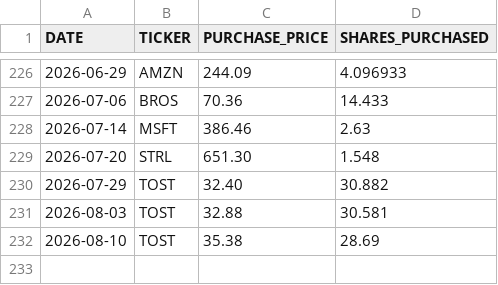
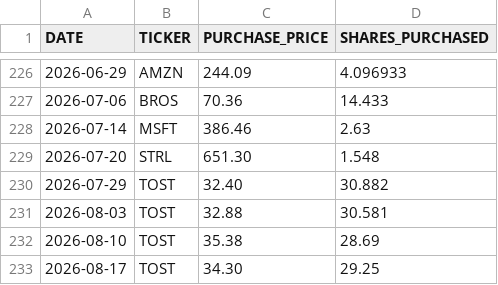
Before and after one commit to craigrow/Simple_Portfolio, a CSV file: portfolios/foolish_portfolio/transactions.csv, drawn as a sheet; only a part is shown, gaps mark what is left out; the diff names each change by its address in the sheet, - before the commit and + after, or states it on an @@ line.

Commit message:
Add August transactions and stabilize market tests

```diff
--- a/portfolios/foolish_portfolio/transactions.csv
+++ b/portfolios/foolish_portfolio/transactions.csv
+row 233: 2026-08-17 | TOST | 34.30 | 29.25
```
Also changed, not shown: portfolios/crypto_portfolio/transactions.csv, portfolios/fundrise_portfolio/transactions.csv, 1 other file.
